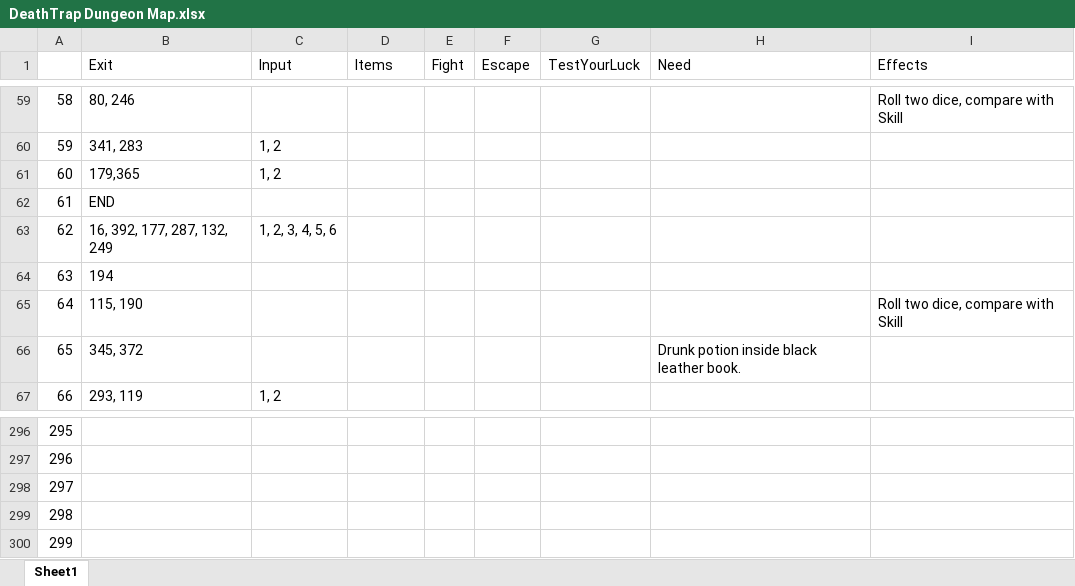
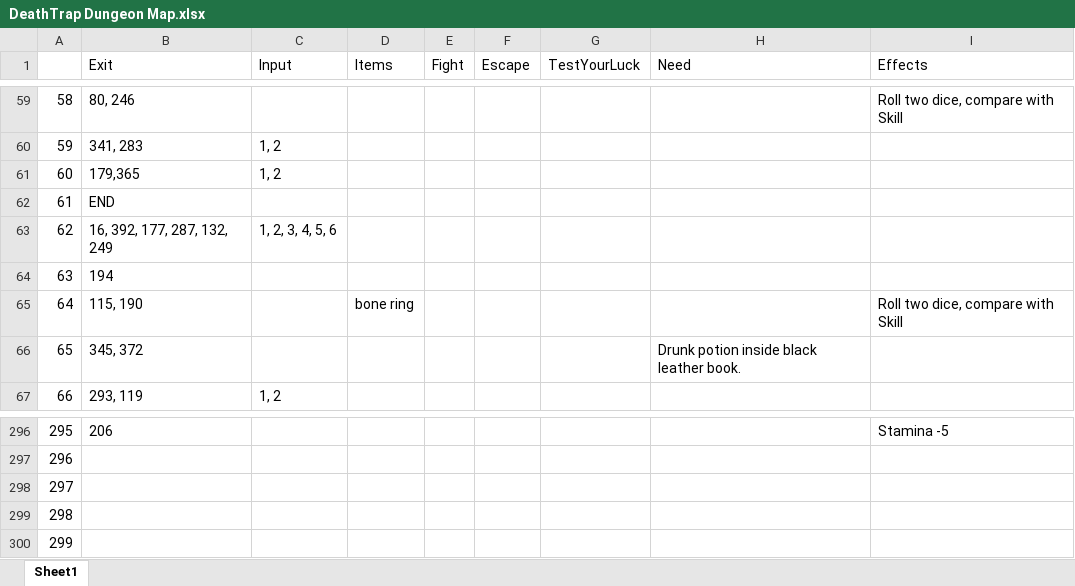
Before and after one commit to MrZebarth/CPT2019, an Excel workbook: DeathTrap Dungeon Map.xlsx, sheet Sheet1, drawn as a sheet; only a part is shown, gaps mark what is left out; values as stored, in another font and other column widths than the file's, no borders; the diff covers the shown part only; the diff names each change by its address in the sheet, - before the commit and + after, or states it on an @@ line.

```diff
--- a/DeathTrap Dungeon Map.xlsx (sheet Sheet1)
+++ b/DeathTrap Dungeon Map.xlsx (sheet Sheet1)
-D65 (Items): (empty)
+D65 (Items): bone ring
-B296 (Exit): (empty)
+B296 (Exit): 206
-I296 (Effects): (empty)
+I296 (Effects): Stamina -5
```
Also changed, not shown: 64 edited cells elsewhere in this sheet, 1 other file.
